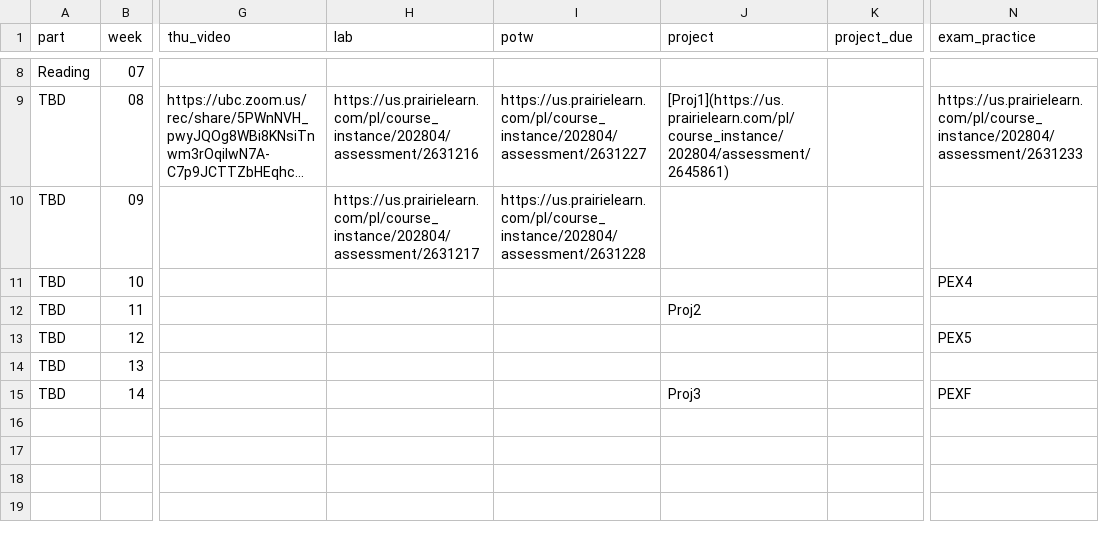
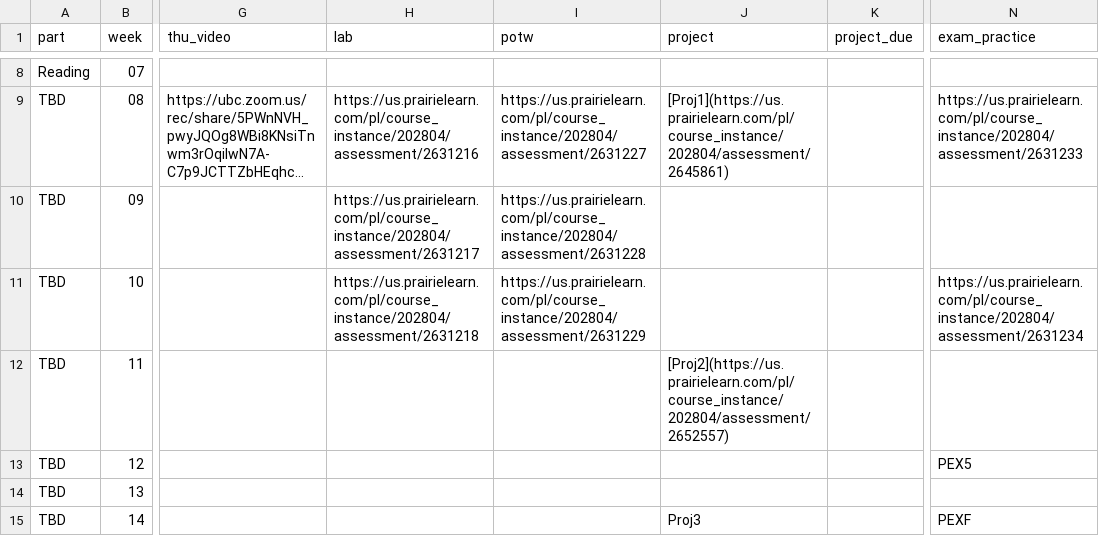
Before and after one commit to UBC-CS/cpsc203, a CSV file: data/schedule.csv, drawn as a sheet; only a part is shown, gaps mark what is left out; long unchanged cells end in …; the diff names each change by its address in the sheet, - before the commit and + after, or states it on an @@ line.

```diff
--- a/data/schedule.csv
+++ b/data/schedule.csv
-H11 (lab): (empty)
+H11 (lab): https://us.prairielearn.com/pl/course_instance/202804/assessment/2631218
-I11 (potw): (empty)
+I11 (potw): https://us.prairielearn.com/pl/course_instance/202804/assessment/2631229
-N11 (exam_practice): PEX4
+N11 (exam_practice): https://us.prairielearn.com/pl/course_instance/202804/assessment/2631234
-J12 (project): Proj2
+J12 (project): [Proj2](https://us.prairielearn.com/pl/course_instance/202804/assessment/2652557)
```
